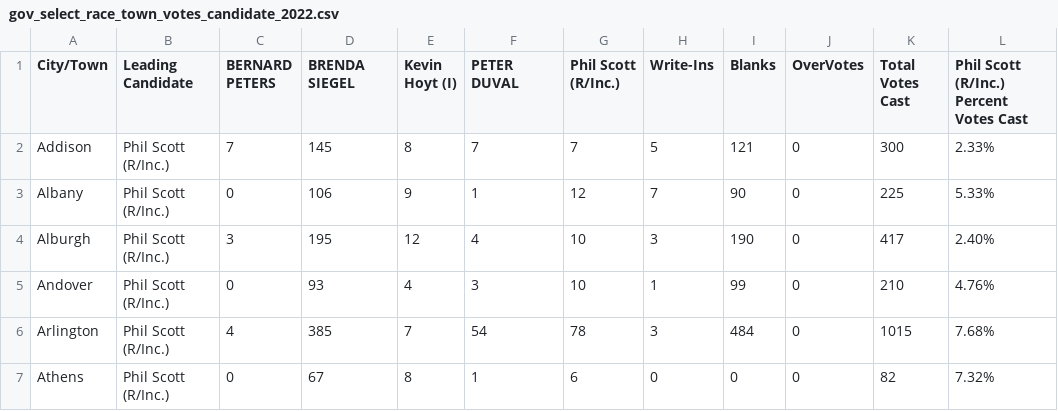
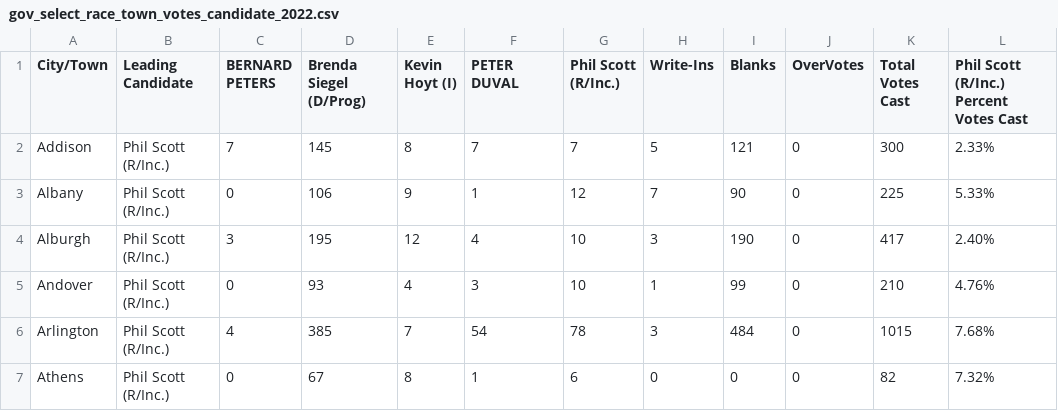
Before and after one commit to jackcary/data, a CSV file: gov_select_race_town_votes_candidate_2022.csv, drawn as a sheet; only a part is shown; the diff names each change by its address in the sheet, - before the commit and + after, or states it on an @@ line.

Commit message:
automated commit of csv files

```diff
--- a/gov_select_race_town_votes_candidate_2022.csv
+++ b/gov_select_race_town_votes_candidate_2022.csv
-D1: BRENDA SIEGEL
+D1: Brenda Siegel (D/Prog)
```
